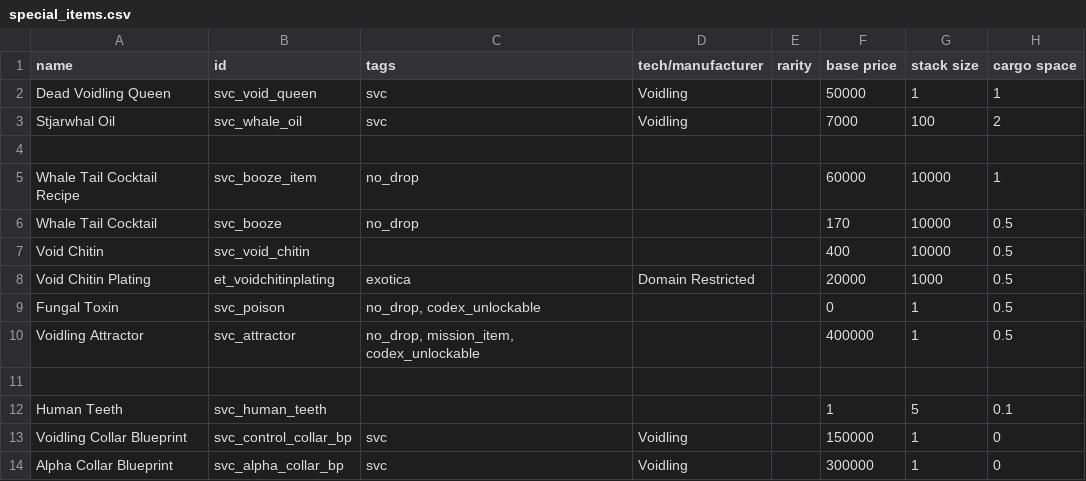
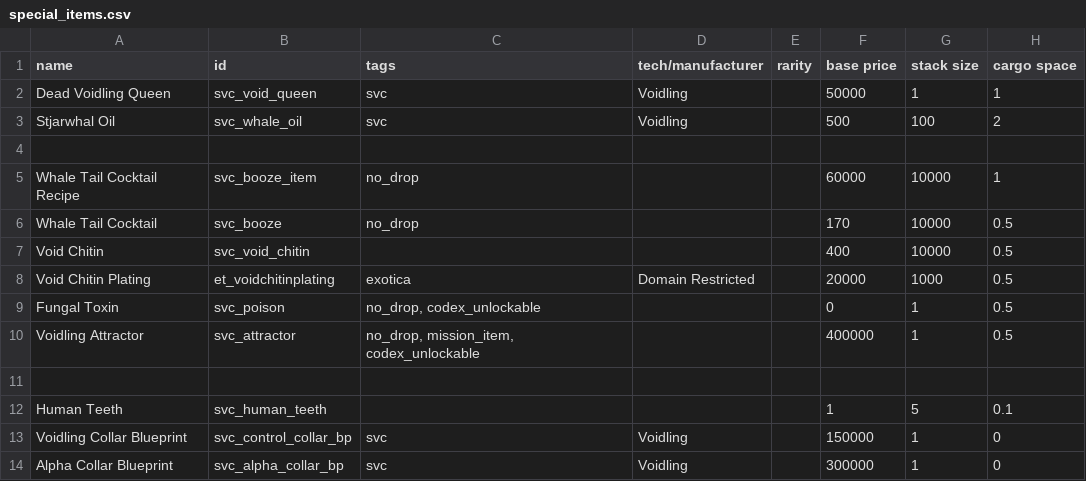
Before and after one commit to DesperatePeter/starsector-symbiotic-void-creatures, a CSV file: data/campaign/special_items.csv, drawn as a sheet; only a part is shown; the diff names each change by its address in the sheet, - before the commit and + after, or states it on an @@ line.

```diff
--- a/data/campaign/special_items.csv
+++ b/data/campaign/special_items.csv
-F3 (base price): 7000
+F3 (base price): 500
```
Also changed, not shown: 7 other files.
